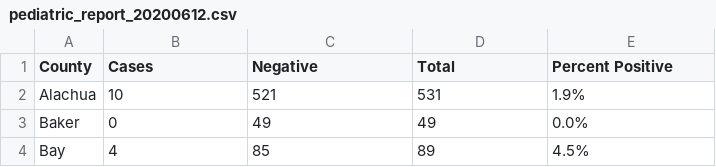
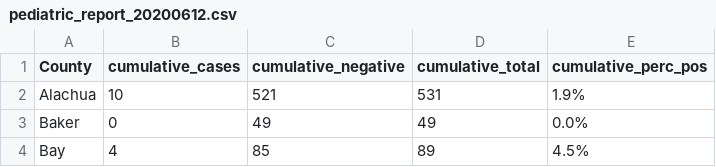
Before and after one commit to tgerke/pediatric-covid19-fl, a CSV file: data/pediatric_report_20200612.csv, drawn as a sheet; only a part is shown.

Commit message:
rename to clarify cumulative statistics

```diff
--- a/data/pediatric_report_20200612.csv
+++ b/data/pediatric_report_20200612.csv
@@ -1,2 +1,2 @@
-County,Cases,Negative,Total,Percent Positive
+County,cumulative_cases,cumulative_negative,cumulative_total,cumulative_perc_pos
 Alachua,10,521,531,1.9%
```
Also changed, not shown: data/pediatric_report_20200619.csv, data/pediatric_report_20200629.csv, 6 other files.
